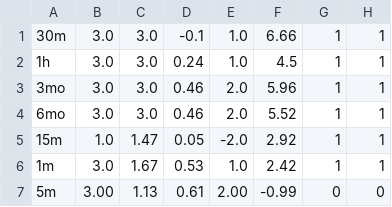
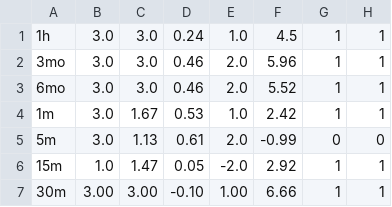
Before and after one commit to codesareus/daily_analysis, a CSV file: scoreT.csv, drawn as a sheet.

```diff
--- a/scoreT.csv
+++ b/scoreT.csv
@@ -1,2 +1 @@
-30m,3.0,3.0,-0.1,1.0,6.66,1,1
 1h,3.0,3.0,0.24,1.0,4.5,1,1
@@ -4,4 +3,5 @@
 6mo,3.0,3.0,0.46,2.0,5.52,1,1
+1m,3.0,1.67,0.53,1.0,2.42,1,1
+5m,3.0,1.13,0.61,2.0,-0.99,0,0
 15m,1.0,1.47,0.05,-2.0,2.92,1,1
-1m,3.0,1.67,0.53,1.0,2.42,1,1
-5m,3.00,1.13,0.61,2.00,-0.99,0,0
+30m,3.00,3.00,-0.10,1.00,6.66,1,1
```
Also changed, not shown: 2 other files.
